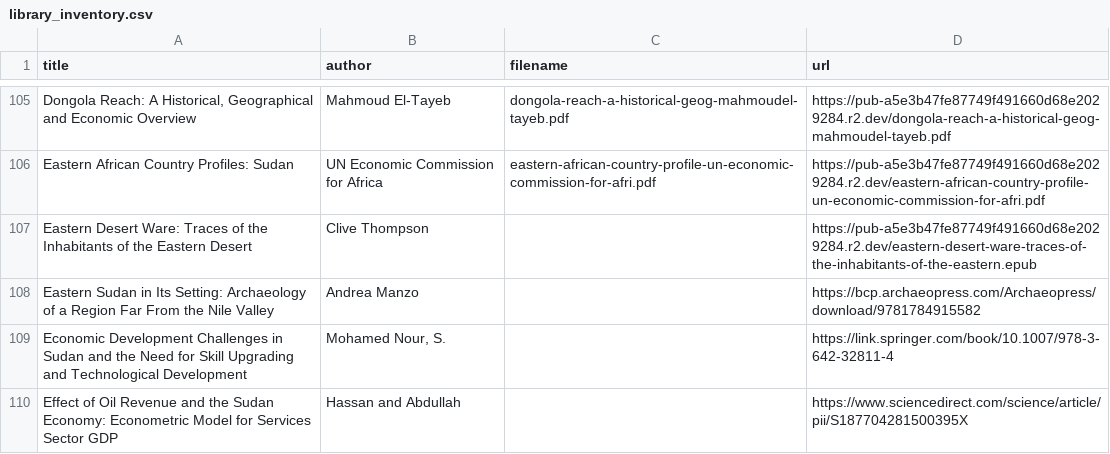
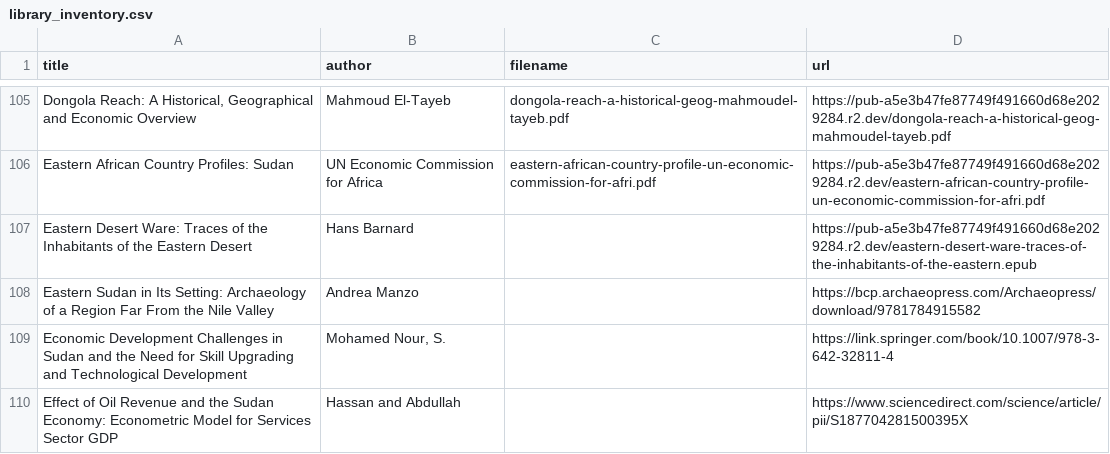
Before and after one commit to beewax/Kandaka, a CSV file: library_inventory.csv, drawn as a sheet; only a part is shown, gaps mark what is left out; the diff covers the shown part only; the diff names each change by its address in the sheet, - before the commit and + after, or states it on an @@ line.

Commit message:
Publish 36 approved library metadata corrections

```diff
--- a/library_inventory.csv
+++ b/library_inventory.csv
-B107 (author): Clive Thompson
+B107 (author): Hans Barnard
```
Also changed, not shown: 34 edited cells elsewhere in this file, 2 other files.
